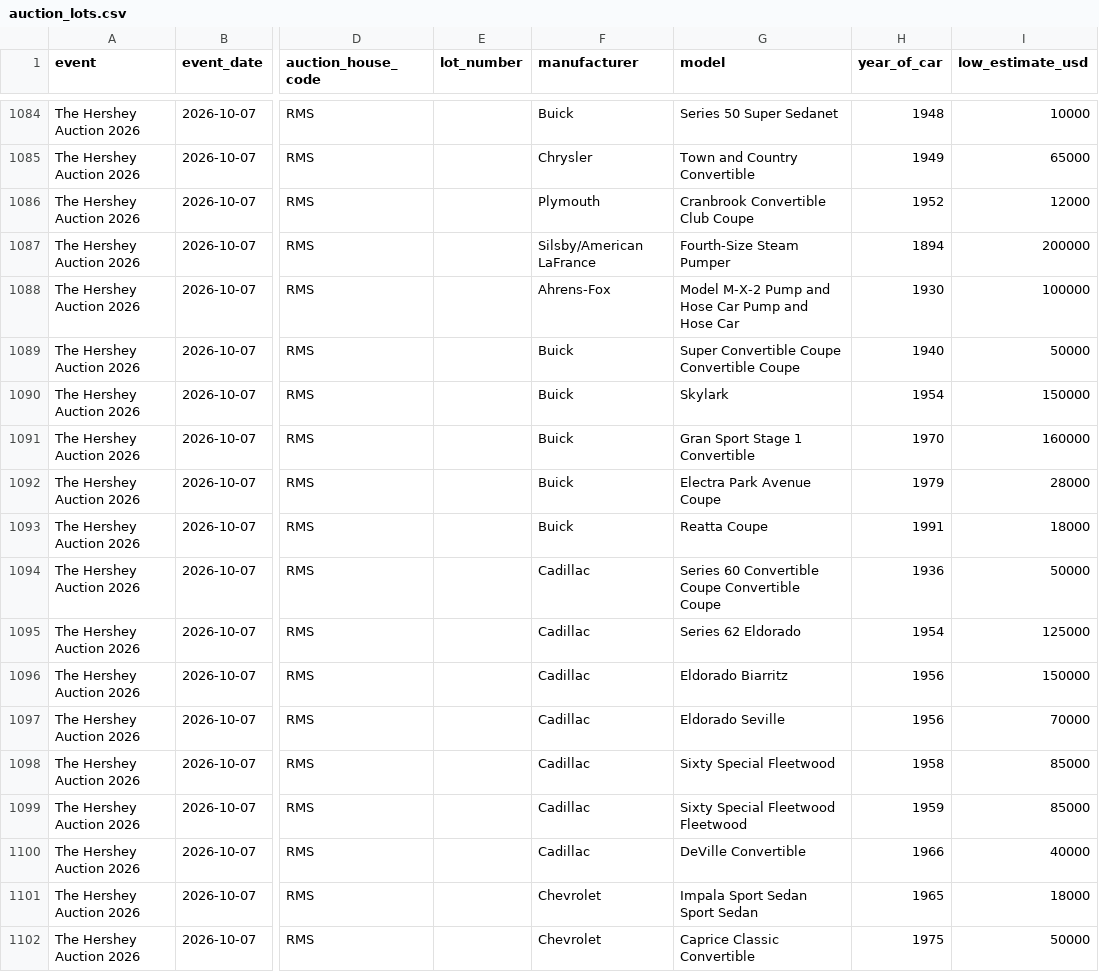
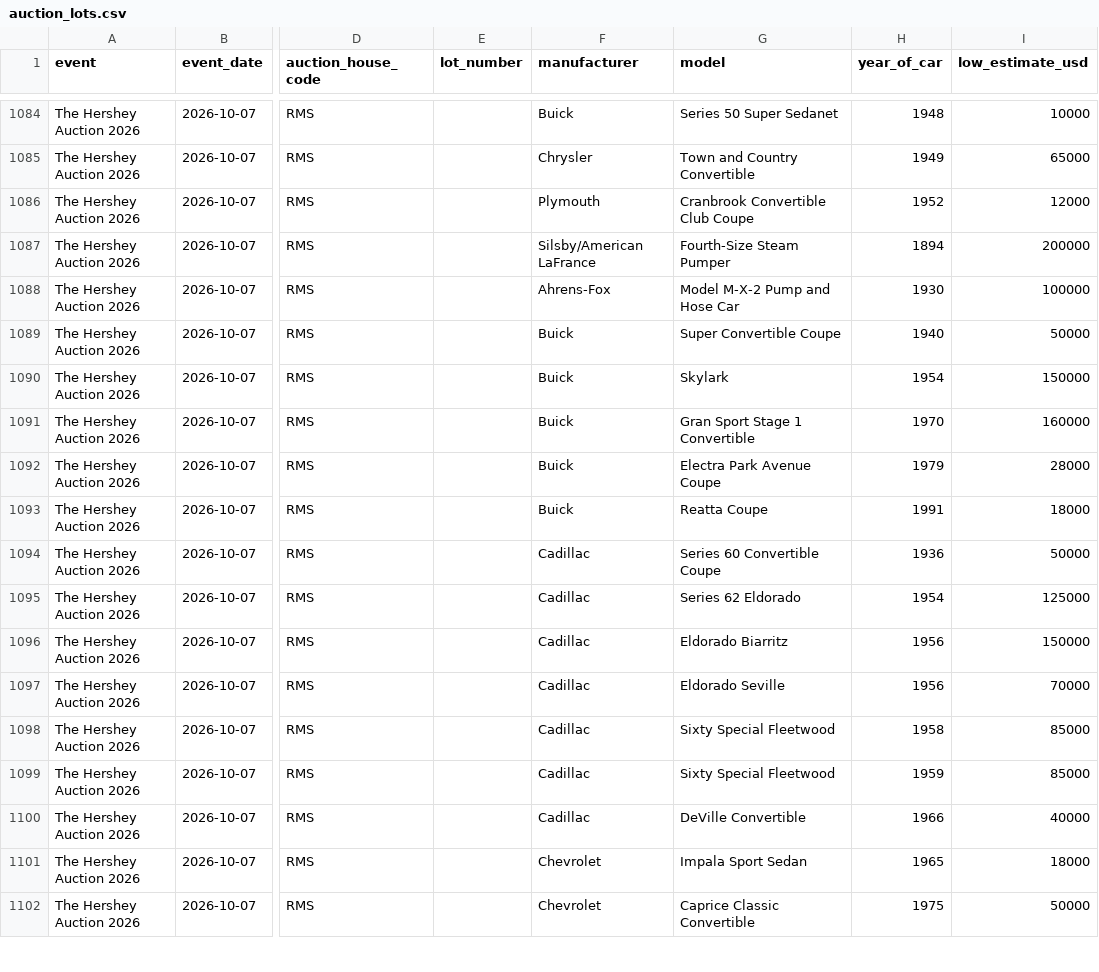
Before and after one commit to matte36s50/market-interest-score-app, a CSV file: data/auction_lots.csv, drawn as a sheet; only a part is shown, gaps mark what is left out; the diff covers the shown part only; the diff names each change by its address in the sheet, - before the commit and + after, or states it on an @@ line.

```diff
--- a/data/auction_lots.csv
+++ b/data/auction_lots.csv
-G1088 (model): Model M-X-2 Pump and Hose Car Pump and Hose Car
+G1088 (model): Model M-X-2 Pump and Hose Car
-G1089 (model): Super Convertible Coupe Convertible Coupe
+G1089 (model): Super Convertible Coupe
-G1094 (model): Series 60 Convertible Coupe Convertible Coupe
+G1094 (model): Series 60 Convertible Coupe
-G1099 (model): Sixty Special Fleetwood Fleetwood
+G1099 (model): Sixty Special Fleetwood
-G1101 (model): Impala Sport Sedan Sport Sedan
+G1101 (model): Impala Sport Sedan
```
Also changed, not shown: 71 edited cells elsewhere in this file, data/apex_lots.csv, data/upcoming_lots.csv.
